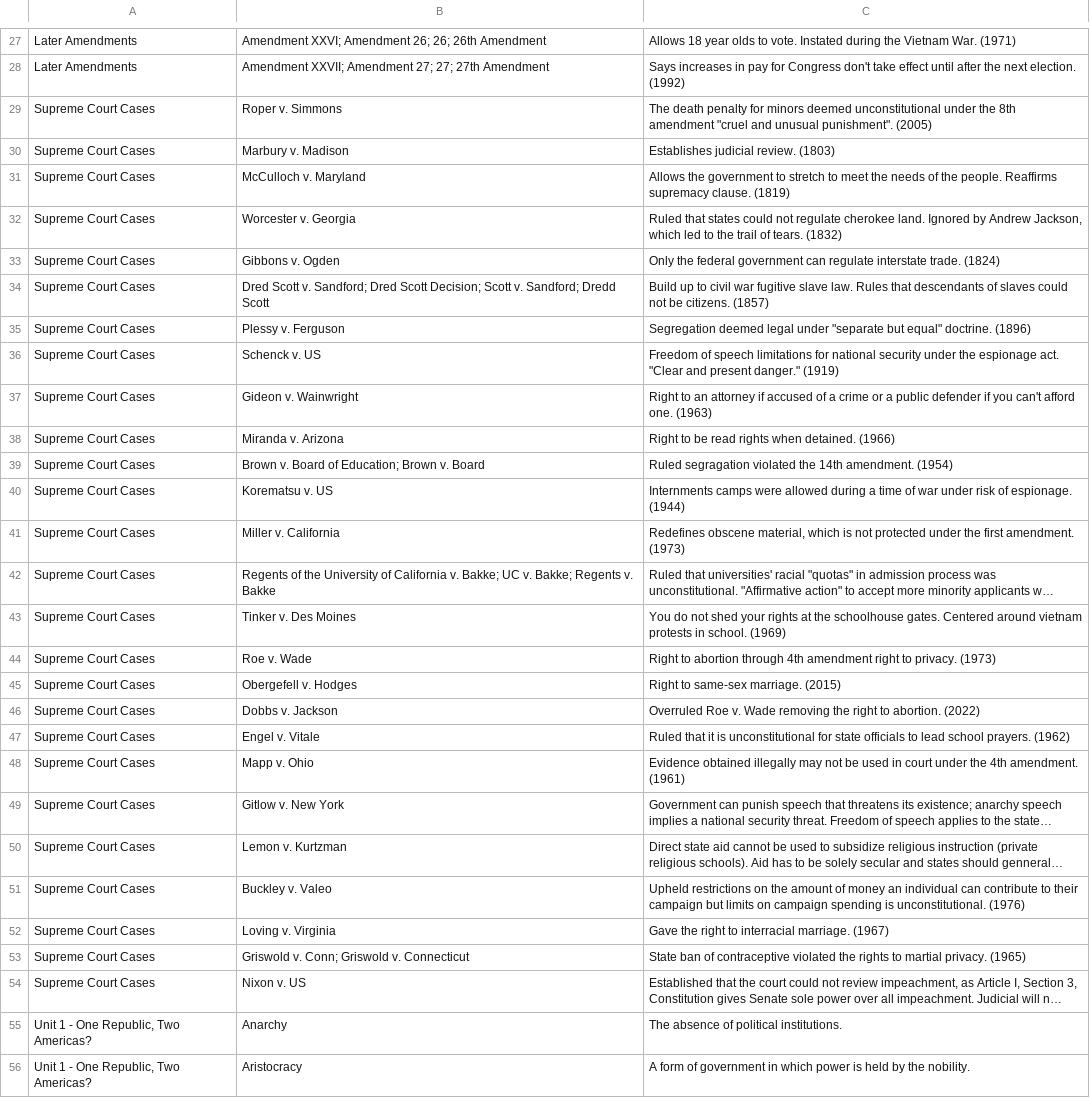
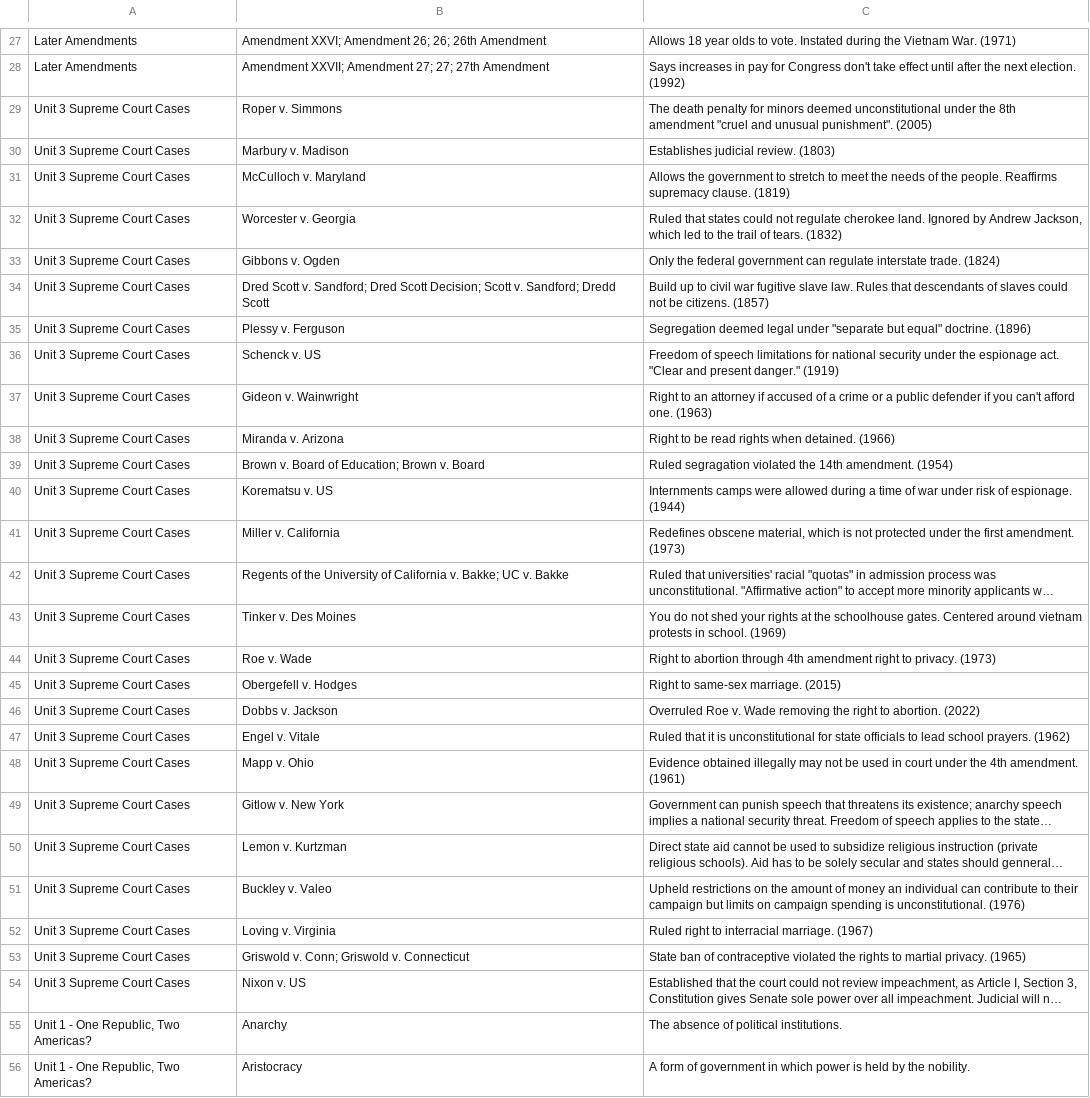
Before and after one commit to j-nac/rapidity, a CSV file: data/ap-government.csv, drawn as a sheet; only a part is shown, gaps mark what is left out; long unchanged cells end in …; the diff covers the shown part only; the diff names each change by its address in the sheet, - before the commit and + after, or states it on an @@ line.

```diff
--- a/data/ap-government.csv
+++ b/data/ap-government.csv
-A29:A54: Supreme Court Cases
+A29:A54: Unit 3 Supreme Court Cases
-B42: …UC v. Bakke; Regents v. Bakke
+B42: …UC v. Bakke
-C52: Gave the right to interracial marriage. (1967)
+C52: Ruled right to interracial marriage. (1967)
```
Also changed, not shown: 35 moved rows and 3 edited cells elsewhere in this file, 1 other file.
